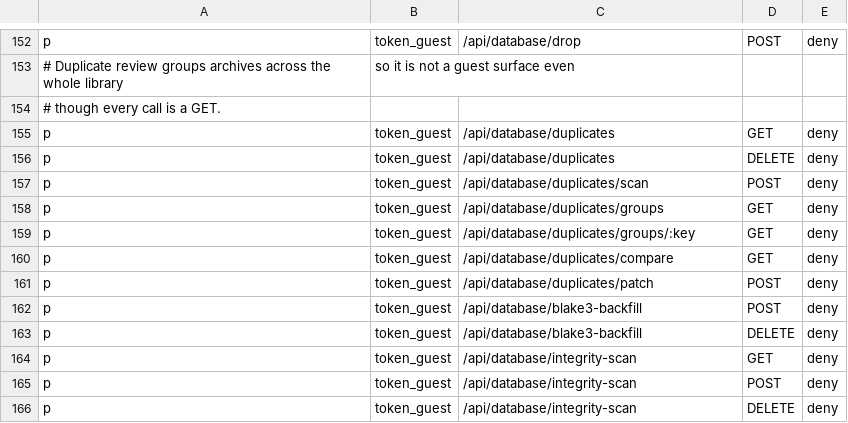
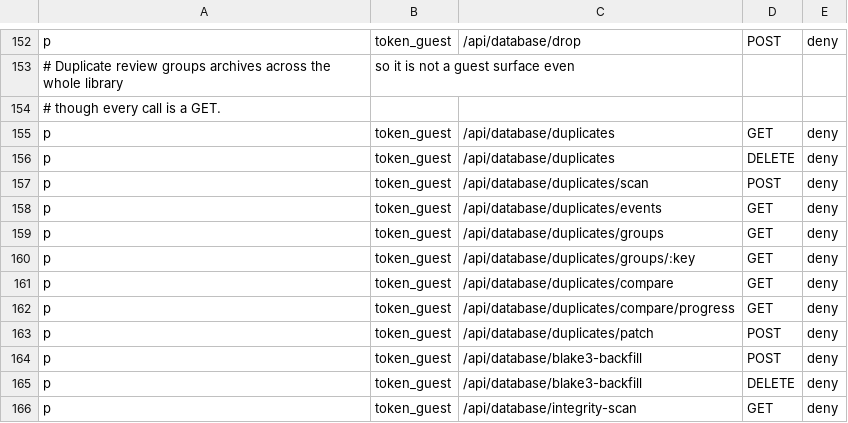
Before and after one commit to thelastfantasy/LANrurugi, a CSV file: crates/lanrurugi-api/policy/route_policy.csv, drawn as a sheet; only a part is shown, gaps mark what is left out; the shorter side is filled out with more unchanged rows.

```diff
--- a/crates/lanrurugi-api/policy/route_policy.csv
+++ b/crates/lanrurugi-api/policy/route_policy.csv
@@ -157,2 +157,3 @@ p, token_guest, /api/database/duplicates, DELETE, deny
 p, token_guest, /api/database/duplicates/scan, POST, deny
+p, token_guest, /api/database/duplicates/events, GET, deny
 p, token_guest, /api/database/duplicates/groups, GET, deny
@@ -160,2 +161,3 @@ p, token_guest, /api/database/duplicates/groups/:key, GET, deny
 p, token_guest, /api/database/duplicates/compare, GET, deny
+p, token_guest, /api/database/duplicates/compare/progress, GET, deny
 p, token_guest, /api/database/duplicates/patch, POST, deny
```
Also changed, not shown: 41 other files.
